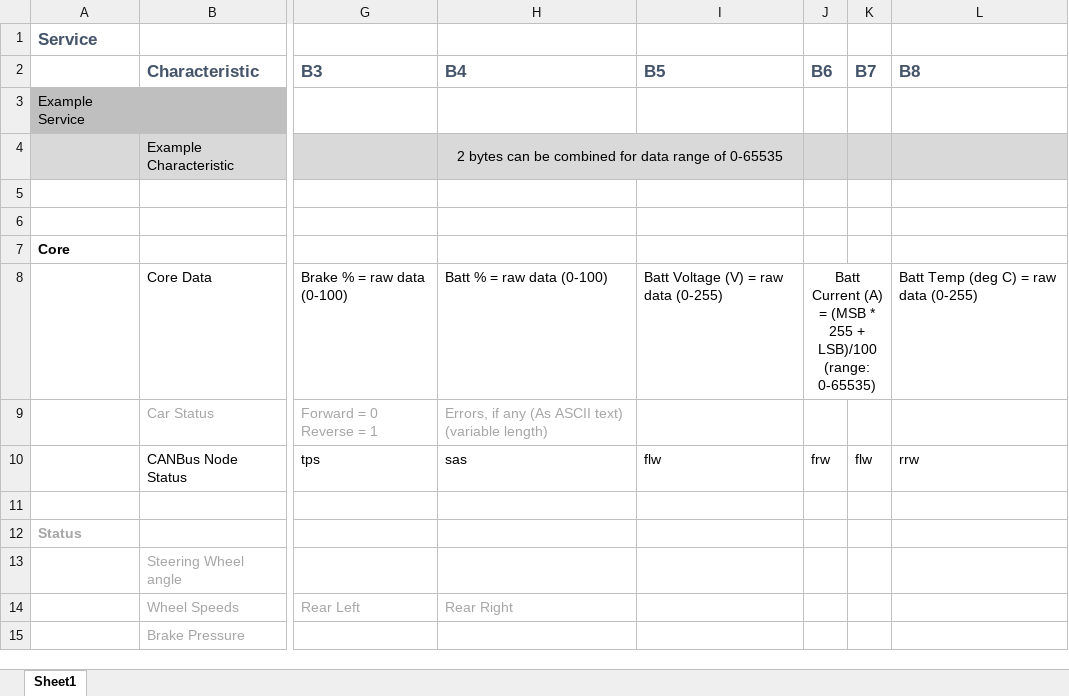
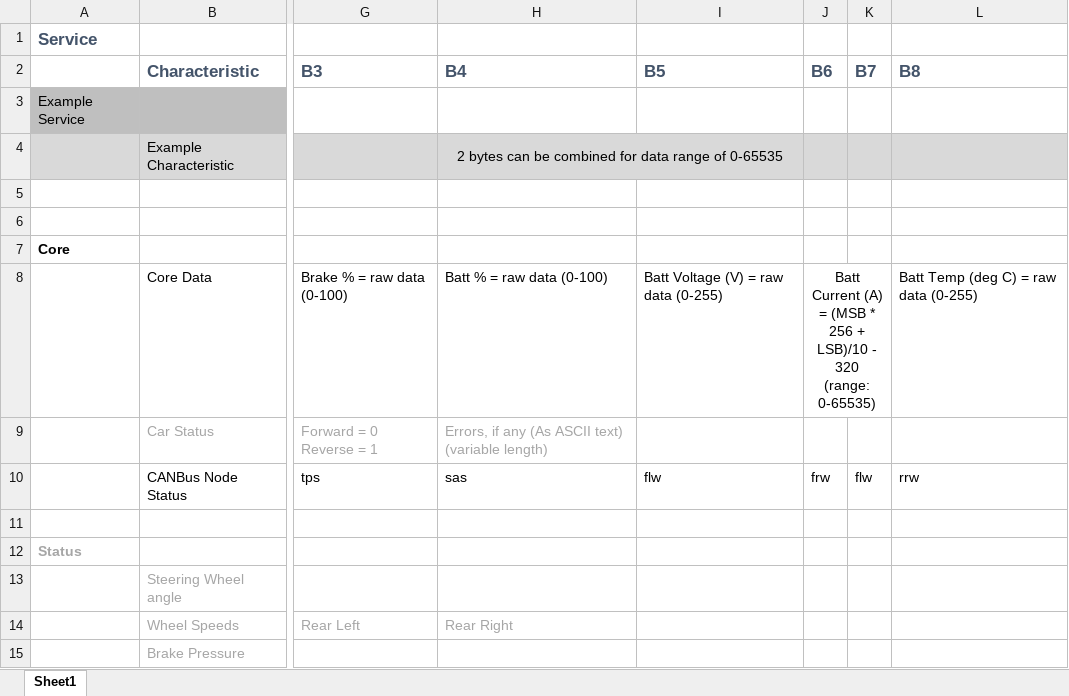
Before and after one commit to thespacemanatee/evam-dashboard, an Excel workbook: arduino/Bluetooth/Dashboard BLE Services.xlsx, sheet Sheet1, drawn as a sheet; only a part is shown, gaps mark what is left out; values as stored, in another font and other column widths than the file's, no borders; the diff names each change by its address in the sheet, - before the commit and + after, or states it on an @@ line.

Commit message:
Arduino changed battery output range
new format for battery data

```diff
--- a/arduino/Bluetooth/Dashboard BLE Services.xlsx (sheet Sheet1)
+++ b/arduino/Bluetooth/Dashboard BLE Services.xlsx (sheet Sheet1)
-J8 (B6): …(MSB * 255 + LSB)/100 (range: 0-65535)
+J8 (B6): …(MSB * 256 + LSB)/10 - 320 (range: 0-65535)
```
Also changed, not shown: 1 other file.
